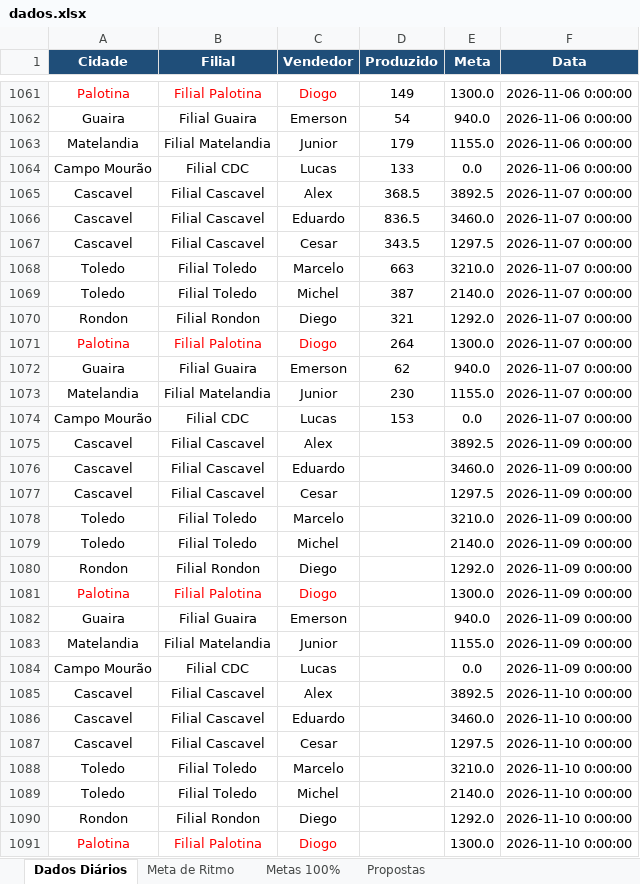
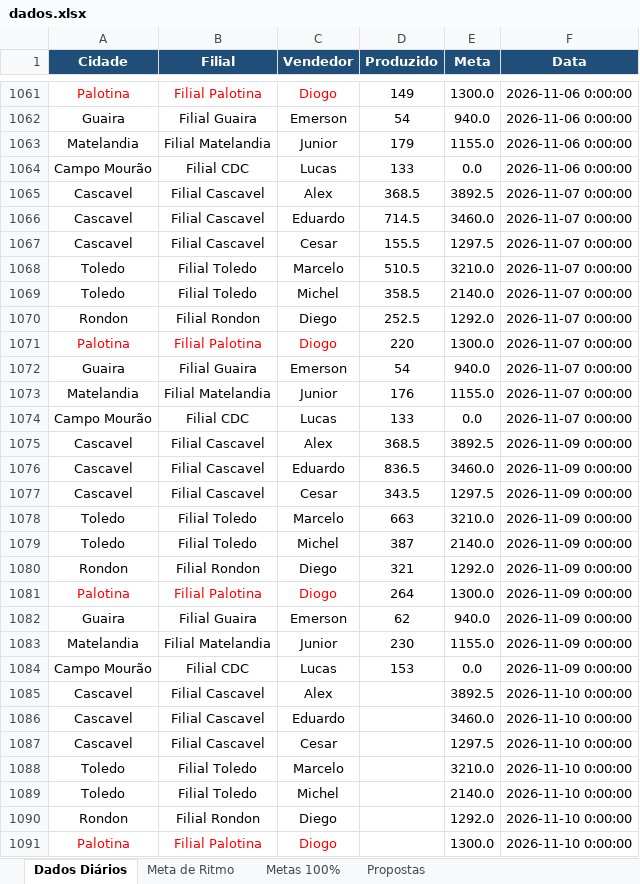
Before and after one commit to marketingconcresuper-arch/DASHBOARD-METAS-PROPOSTAS, an Excel workbook: dados.xlsx, sheet Dados Diários, drawn as a sheet; only a part is shown, gaps mark what is left out; values as stored, in another font and other column widths than the file's, no borders; the diff names each change by its address in the sheet, - before the commit and + after, or states it on an @@ line.

Commit message:
Add files via upload

```diff
--- a/dados.xlsx (sheet Dados Diários)
+++ b/dados.xlsx (sheet Dados Diários)
-D1066 (Produzido): 836.5
+D1066 (Produzido): 714.5
-D1067 (Produzido): 343.5
+D1067 (Produzido): 155.5
-D1068 (Produzido): 663
+D1068 (Produzido): 510.5
-D1069 (Produzido): 387
+D1069 (Produzido): 358.5
-D1070 (Produzido): 321
+D1070 (Produzido): 252.5
-D1071 (Produzido): 264
+D1071 (Produzido): 220
-D1072 (Produzido): 62
+D1072 (Produzido): 54
-D1073 (Produzido): 230
+D1073 (Produzido): 176
-D1074 (Produzido): 153
+D1074 (Produzido): 133
-D1075 (Produzido): (empty)
+D1075 (Produzido): 368.5
-D1076 (Produzido): (empty)
+D1076 (Produzido): 836.5
-D1077 (Produzido): (empty)
+D1077 (Produzido): 343.5
-D1078 (Produzido): (empty)
+D1078 (Produzido): 663
-D1079 (Produzido): (empty)
+D1079 (Produzido): 387
-D1080 (Produzido): (empty)
+D1080 (Produzido): 321
-D1081 (Produzido): (empty)
+D1081 (Produzido): 264
-D1082 (Produzido): (empty)
+D1082 (Produzido): 62
-D1083 (Produzido): (empty)
+D1083 (Produzido): 230
-D1084 (Produzido): (empty)
+D1084 (Produzido): 153
```
